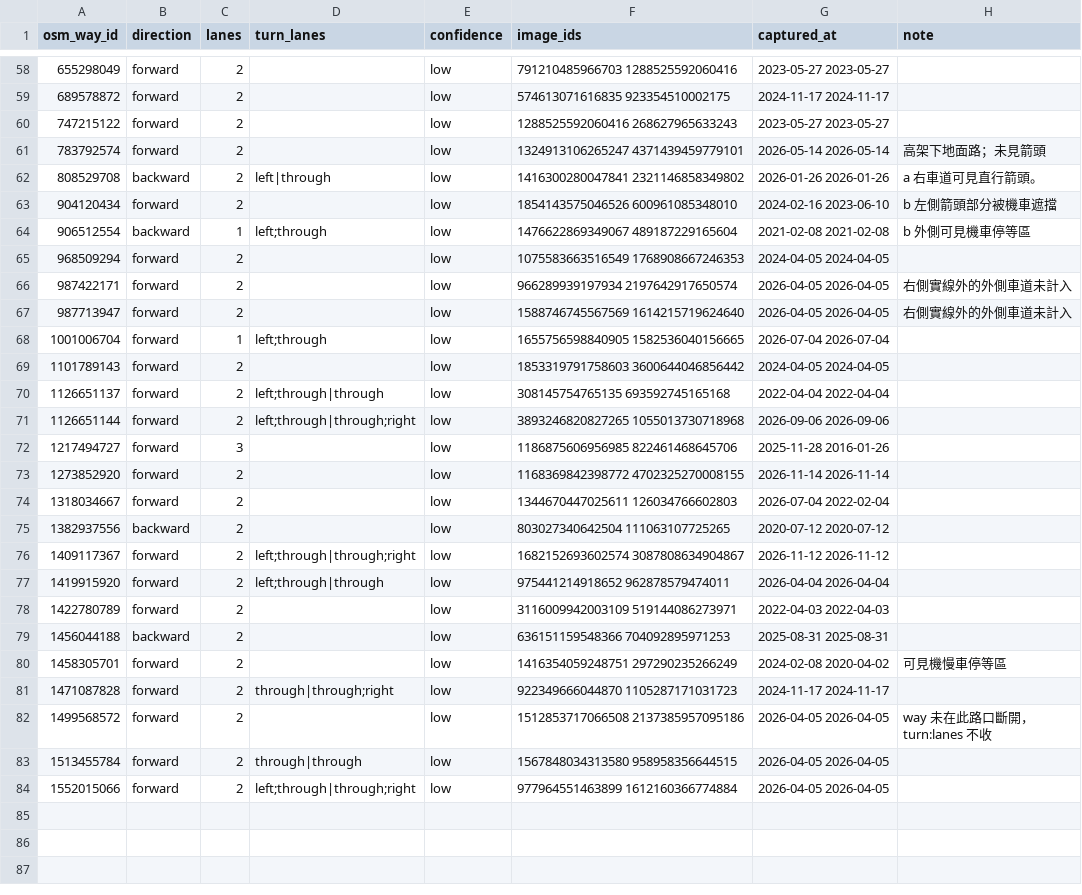
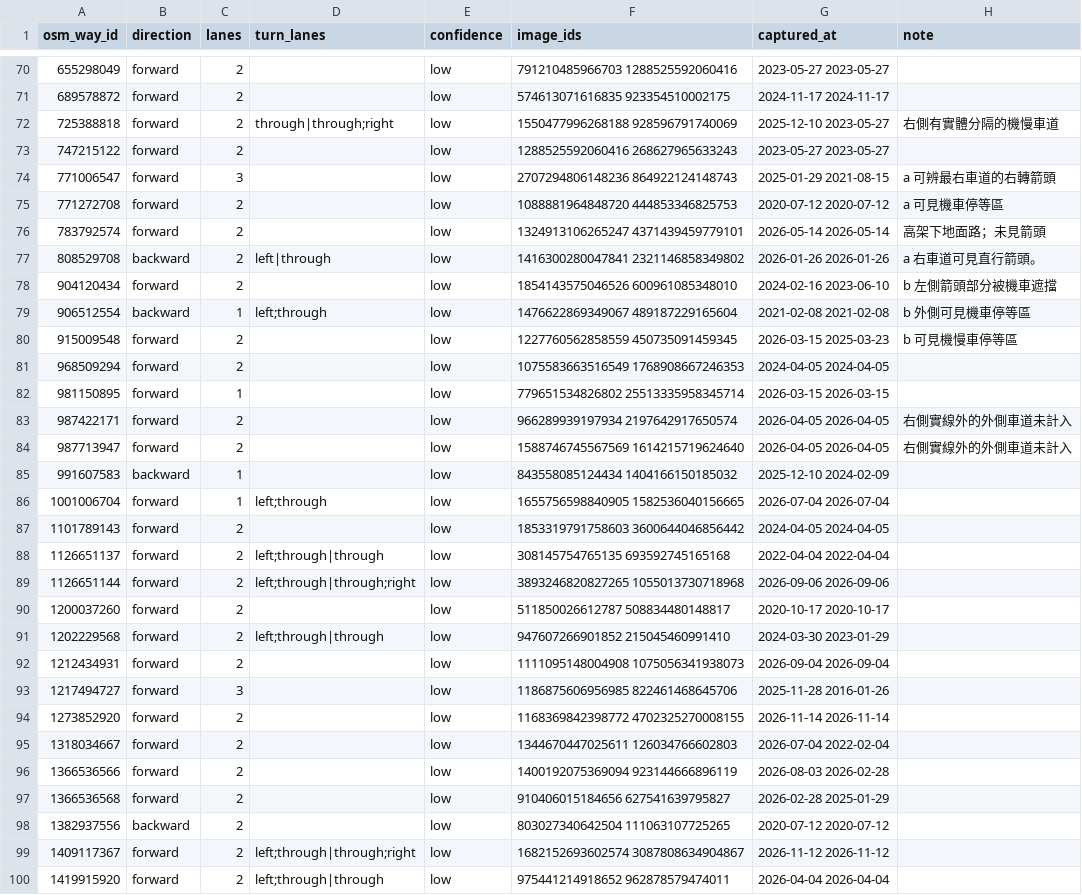
Before and after one commit to reegggllllaaaaa-cpu/touror-data, a CSV file: data/lanes/mapillary_ai_lanes.csv, drawn as a sheet; only a part is shown, gaps mark what is left out; the shorter side is filled out with more unchanged rows; the diff covers the shown part only; the diff names each change by its address in the sheet, - before the commit and + after, or states it on an @@ line.

```diff
--- a/data/lanes/mapillary_ai_lanes.csv
+++ b/data/lanes/mapillary_ai_lanes.csv
+row 72: 725388818 | forward | 2 | through|through;right | low | 1550477996268188 928596791740069 | 2025-12-10 2023-05-27 | 右側有實體分隔的機慢車道
+row 74: 771006547 | forward | 3 |  | low | 2707294806148236 864922124148743 | 2025-01-29 2021-08-15 | a 可辨最右車道的右轉箭頭
+row 75: 771272708 | forward | 2 |  | low | 1088881964848720 444853346825753 | 2020-07-12 2020-07-12 | a 可見機車停等區
+row 80: 915009548 | forward | 2 |  | low | 1227760562858559 450735091459345 | 2026-03-15 2025-03-23 | b 可見機慢車停等區
+row 82: 981150895 | forward | 1 |  | low | 779651534826802 25513335958345714 | 2026-03-15 2026-03-15
+row 85: 991607583 | backward | 1 |  | low | 843558085124434 1404166150185032 | 2025-12-10 2024-02-09
+row 90: 1200037260 | forward | 2 |  | low | 511850026612787 508834480148817 | 2020-10-17 2020-10-17
+row 91: 1202229568 | forward | 2 | left;through|through | low | 947607266901852 215045460991410 | 2024-03-30 2023-01-29
+row 92: 1212434931 | forward | 2 |  | low | 1111095148004908 1075056341938073 | 2026-09-04 2026-09-04
+row 96: 1366536566 | forward | 2 |  | low | 1400192075369094 923144666896119 | 2026-08-03 2026-02-28
+row 97: 1366536568 | forward | 2 |  | low | 910406015184656 627541639795827 | 2026-02-28 2025-01-29
```
Also changed, not shown: 14 added rows elsewhere in this file, 2 other files.
